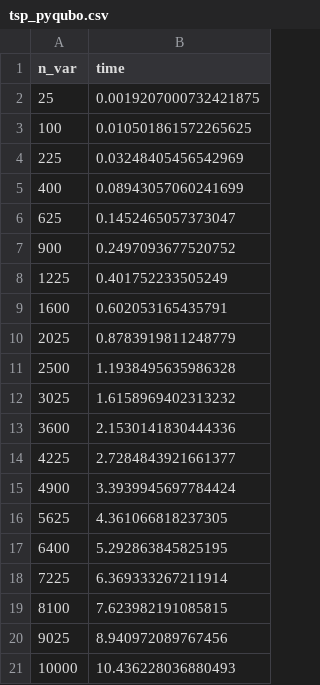
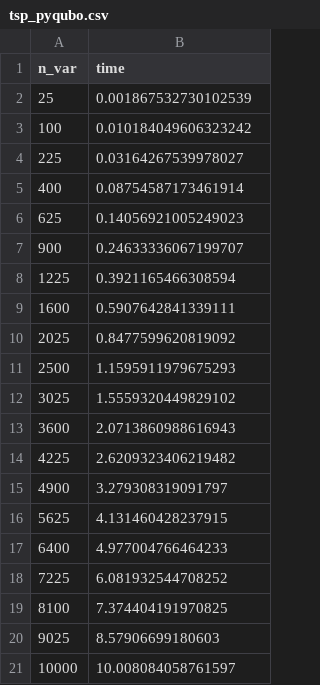
Before and after one commit to JuliaQUBO/ToQUBO-benchmark, a CSV file: benchmark/pyqubo/tsp_pyqubo.csv, drawn as a sheet.

```diff
--- a/benchmark/pyqubo/tsp_pyqubo.csv
+++ b/benchmark/pyqubo/tsp_pyqubo.csv
@@ -1,21 +1,21 @@
 n_var,time
-25,0.0019207000732421875
-100,0.010501861572265625
-225,0.03248405456542969
-400,0.08943057060241699
-625,0.1452465057373047
-900,0.2497093677520752
-1225,0.401752233505249
-1600,0.602053165435791
-2025,0.8783919811248779
-2500,1.1938495635986328
-3025,1.6158969402313232
-3600,2.1530141830444336
-4225,2.7284843921661377
-4900,3.3939945697784424
-5625,4.361066818237305
-6400,5.292863845825195
-7225,6.369333267211914
-8100,7.623982191085815
-9025,8.940972089767456
-10000,10.436228036880493
+25,0.001867532730102539
+100,0.010184049606323242
+225,0.03164267539978027
+400,0.08754587173461914
+625,0.14056921005249023
+900,0.24633336067199707
+1225,0.3921165466308594
+1600,0.5907642841339111
+2025,0.8477599620819092
+2500,1.1595911979675293
+3025,1.5559320449829102
+3600,2.0713860988616943
+4225,2.6209323406219482
+4900,3.279308319091797
+5625,4.131460428237915
+6400,4.977004766464233
+7225,6.081932544708252
+8100,7.374404191970825
+9025,8.57906699180603
+10000,10.008084058761597
```
Also changed, not shown: benchmark/ToQUBO/tsp_ToQUBO.csv, benchmark/pyqubo_040/tsp_pyqubo_040.csv, 3 other files.
